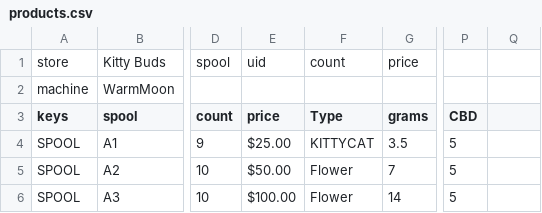
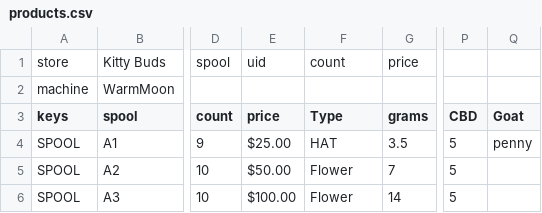
Before and after one commit to mulefish/dispense_version4, a CSV file: csv_data/products.csv, drawn as a sheet; only a part is shown, gaps mark what is left out; the diff names each change by its address in the sheet, - before the commit and + after, or states it on an @@ line.

```diff
--- a/csv_data/products.csv
+++ b/csv_data/products.csv
-Q3: (empty)
+Q3: Goat
-F4 (Type): KITTYCAT
+F4 (Type): HAT
-Q4 (Goat): (empty)
+Q4 (Goat): penny
```
Also changed, not shown: 5 other files.
